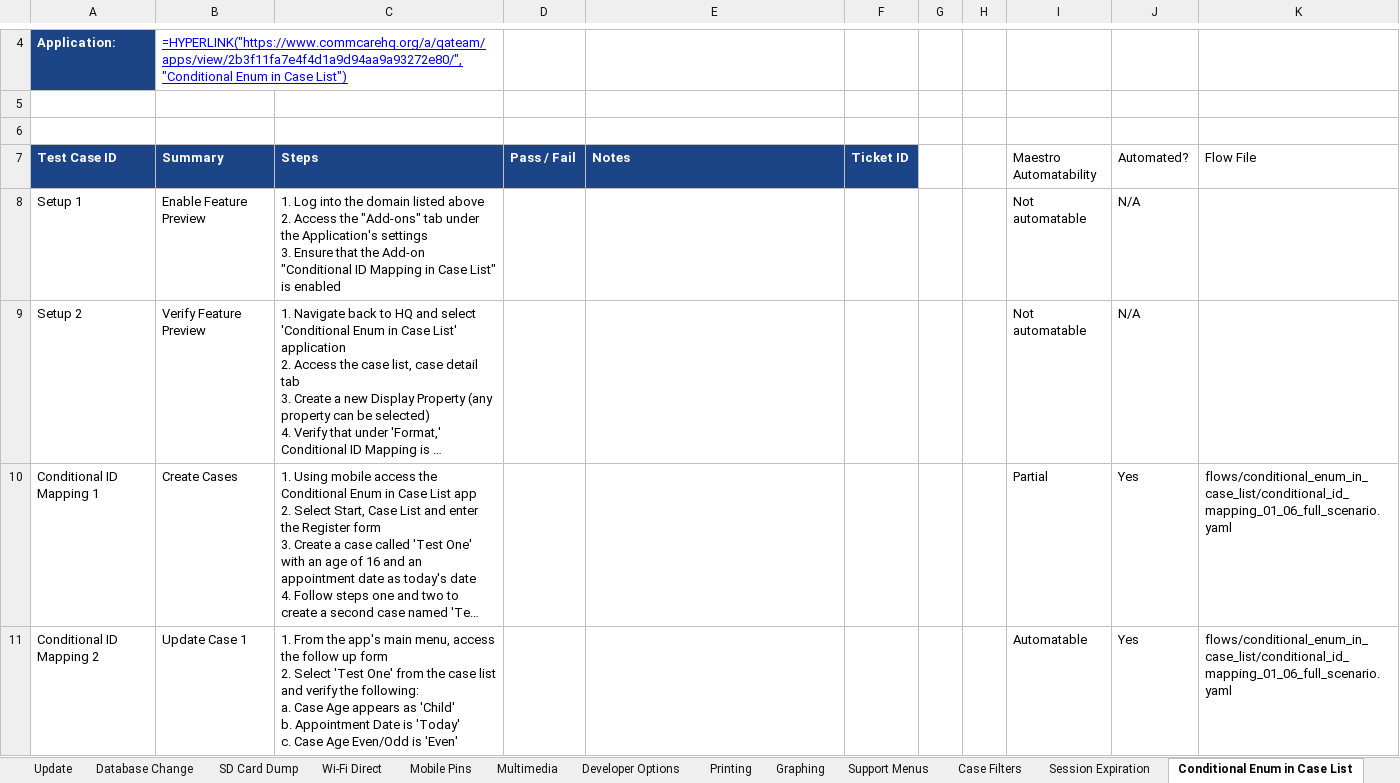
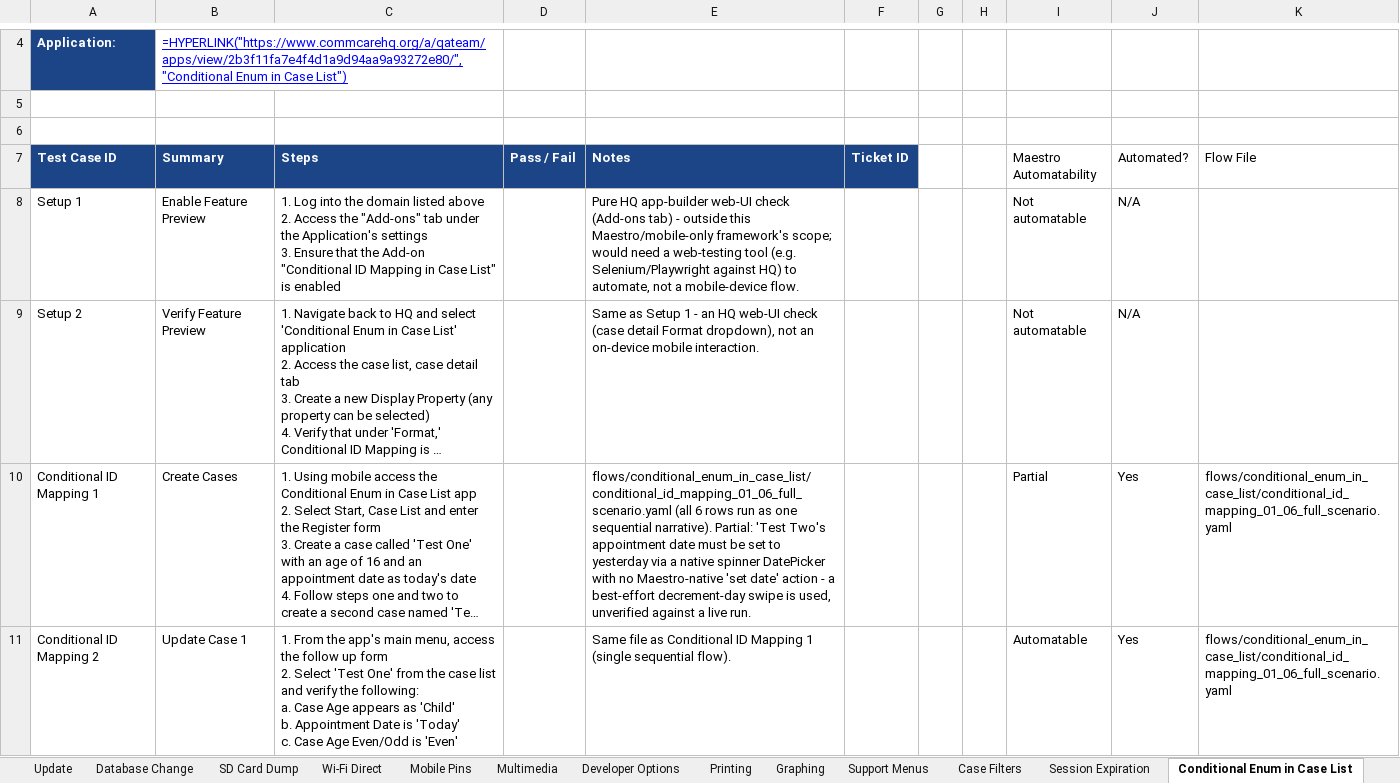
Before and after one commit to dimagi/dimagi-qa-commcare-mobile, an Excel workbook: docs/[Master] Mobile Plan (2026).xlsx, sheet Conditional Enum in Case List, drawn as a sheet; only a part is shown, gaps mark what is left out; long unchanged cells end in …; values as stored, in another font and other column widths than the file's, no borders; formulas without a stored value are shown as written; conditional formats not drawn; the diff covers the shown part only; the diff names each change by its address in the sheet, - before the commit and + after, or states it on an @@ line.

```diff
--- a/docs/[Master] Mobile Plan (2026).xlsx (sheet Conditional Enum in Case List)
+++ b/docs/[Master] Mobile Plan (2026).xlsx (sheet Conditional Enum in Case List)
-E8 (Notes): (empty)
+E8 (Notes): Pure HQ app-builder web-UI check (Add-ons tab) - outside this Maestro/mobile-only framework's scope; would need a web-testing tool (e.g. Selenium/Playwright against HQ) to automate, not a mobile-device flow.
-E9 (Notes): (empty)
+E9 (Notes): Same as Setup 1 - an HQ web-UI check (case detail Format dropdown), not an on-device mobile interaction.
-E10 (Notes): (empty)
+E10 (Notes): flows/conditional_enum_in_case_list/conditional_id_mapping_01_06_full_scenario.yaml (all 6 rows run as one sequential narrative). Partial: 'Test Two's appointment date must be set to yesterday via a native spinner DatePicker with no Maestro-native 'set date' action - a best-effort decrement-day swipe is used, unverified against a live run.
-E11 (Notes): (empty)
+E11 (Notes): Same file as Conditional ID Mapping 1 (single sequential flow).
```
Also changed, not shown: 4 edited cells elsewhere in this sheet, sheet Recovery Measures, sheet Case Filters, sheet Right to Left Text, sheet Other - Error Tests, sheet Login, sheet Menu Badges, 2 more sheets, 22 other files.
